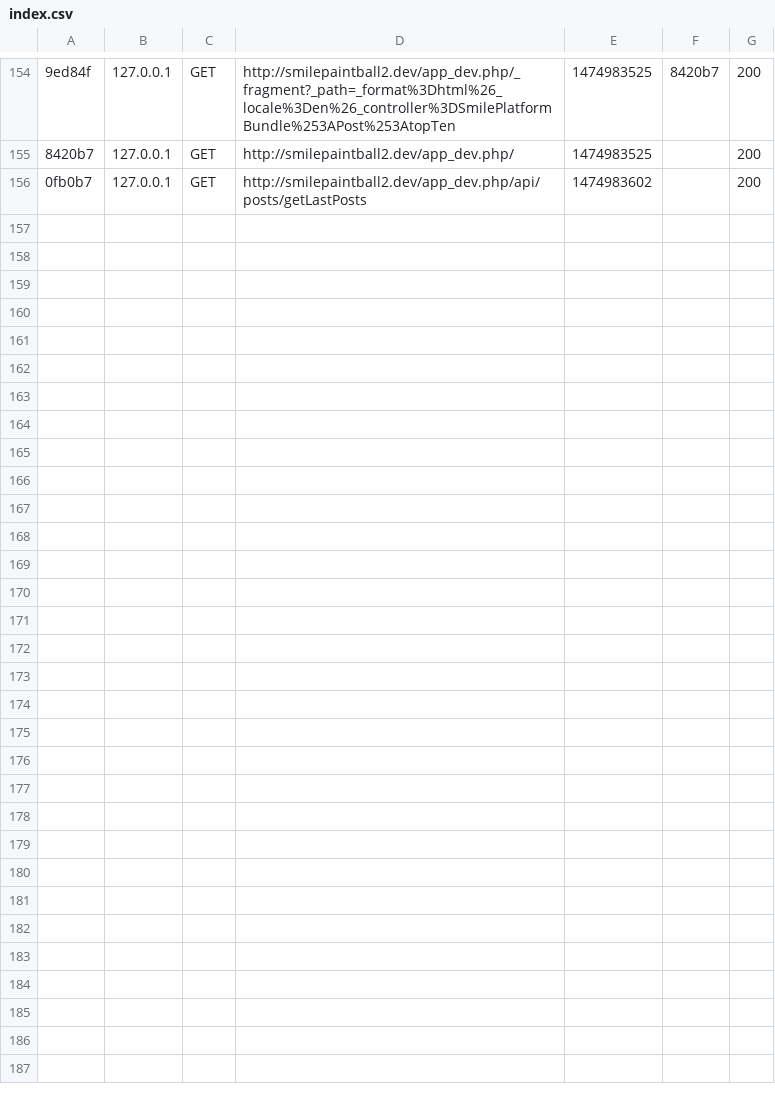
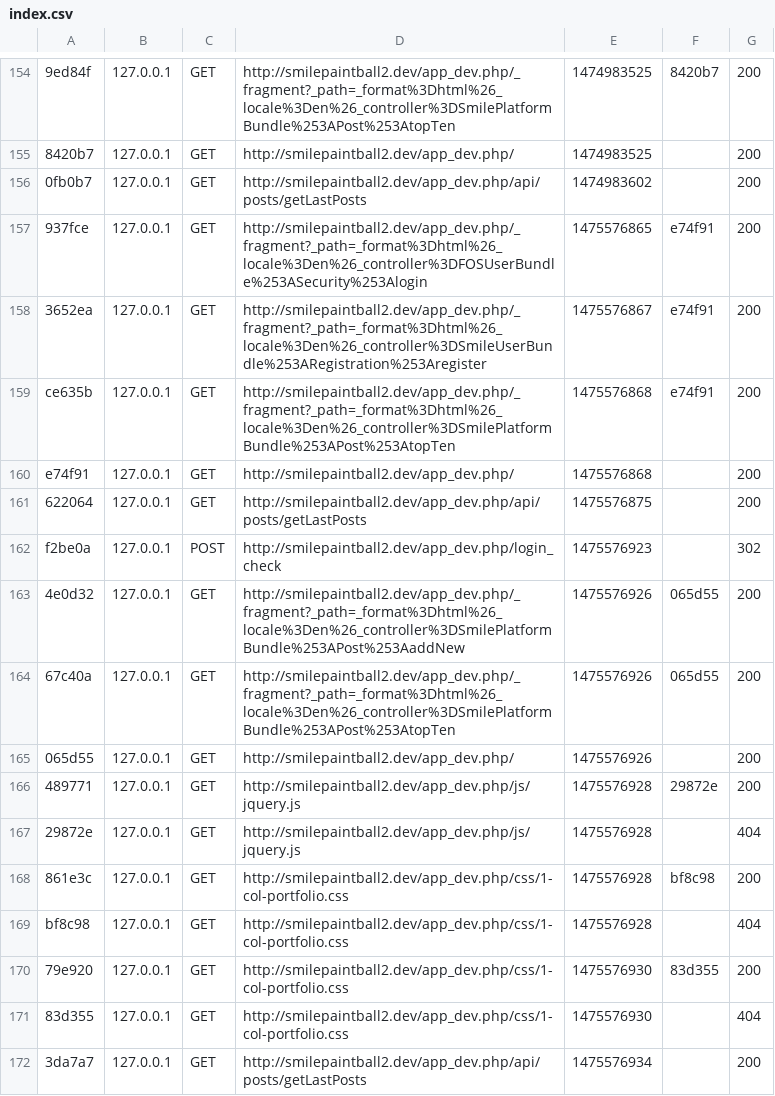
Before and after one commit to sewelseb/smilePaintballNetwork2, a CSV file: SmilePaintballNetwork/var/cache/dev/profiler/index.csv, drawn as a sheet; only a part is shown, gaps mark what is left out; the diff names each change by its address in the sheet, - before the commit and + after, or states it on an @@ line.

Commit message:
correction des bugs de non co sur le profils

```diff
--- a/SmilePaintballNetwork/var/cache/dev/profiler/index.csv
+++ b/SmilePaintballNetwork/var/cache/dev/profiler/index.csv
+row 157: 937fce | 127.0.0.1 | GET | http://smilepaintball2.dev/app_dev.php/_fragment?_path=_format%3Dhtml%26_locale%3Den%26_controller%3DFOSUserBundle%253ASecurity%253Alogin | 1475576865 | e74f91 | 200
+row 158: 3652ea | 127.0.0.1 | GET | http://smilepaintball2.dev/app_dev.php/_fragment?_path=_format%3Dhtml%26_locale%3Den%26_controller%3DSmileUserBundle%253ARegistration%253Aregister | 1475576867 | e74f91 | 200
+row 159: ce635b | 127.0.0.1 | GET | http://smilepaintball2.dev/app_dev.php/_fragment?_path=_format%3Dhtml%26_locale%3Den%26_controller%3DSmilePlatformBundle%253APost%253AtopTen | 1475576868 | e74f91 | 200
+row 160: e74f91 | 127.0.0.1 | GET | http://smilepaintball2.dev/app_dev.php/ | 1475576868 |  | 200
+row 161: 622064 | 127.0.0.1 | GET | http://smilepaintball2.dev/app_dev.php/api/posts/getLastPosts | 1475576875 |  | 200
+row 162: f2be0a | 127.0.0.1 | POST | http://smilepaintball2.dev/app_dev.php/login_check | 1475576923 |  | 302
+row 163: 4e0d32 | 127.0.0.1 | GET | http://smilepaintball2.dev/app_dev.php/_fragment?_path=_format%3Dhtml%26_locale%3Den%26_controller%3DSmilePlatformBundle%253APost%253AaddNew | 1475576926 | 065d55 | 200
+row 164: 67c40a | 127.0.0.1 | GET | http://smilepaintball2.dev/app_dev.php/_fragment?_path=_format%3Dhtml%26_locale%3Den%26_controller%3DSmilePlatformBundle%253APost%253AtopTen | 1475576926 | 065d55 | 200
+row 165: 065d55 | 127.0.0.1 | GET | http://smilepaintball2.dev/app_dev.php/ | 1475576926 |  | 200
+row 166: 489771 | 127.0.0.1 | GET | http://smilepaintball2.dev/app_dev.php/js/jquery.js | 1475576928 | 29872e | 200
+row 167: 29872e | 127.0.0.1 | GET | http://smilepaintball2.dev/app_dev.php/js/jquery.js | 1475576928 |  | 404
+row 168: 861e3c | 127.0.0.1 | GET | http://smilepaintball2.dev/app_dev.php/css/1-col-portfolio.css | 1475576928 | bf8c98 | 200
+row 169: bf8c98 | 127.0.0.1 | GET | http://smilepaintball2.dev/app_dev.php/css/1-col-portfolio.css | 1475576928 |  | 404
+row 170: 79e920 | 127.0.0.1 | GET | http://smilepaintball2.dev/app_dev.php/css/1-col-portfolio.css | 1475576930 | 83d355 | 200
+row 171: 83d355 | 127.0.0.1 | GET | http://smilepaintball2.dev/app_dev.php/css/1-col-portfolio.css | 1475576930 |  | 404
+row 172: 3da7a7 | 127.0.0.1 | GET | http://smilepaintball2.dev/app_dev.php/api/posts/getLastPosts | 1475576934 |  | 200
```
Also changed, not shown: 34 other files.
